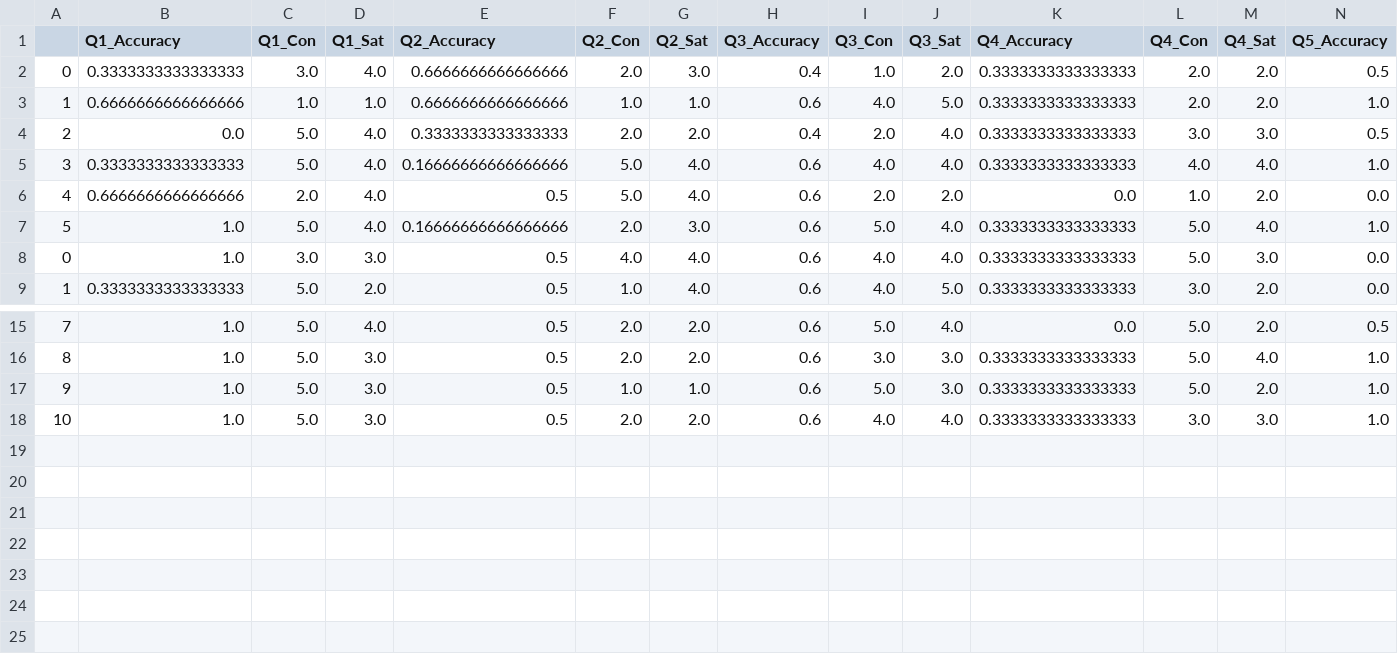
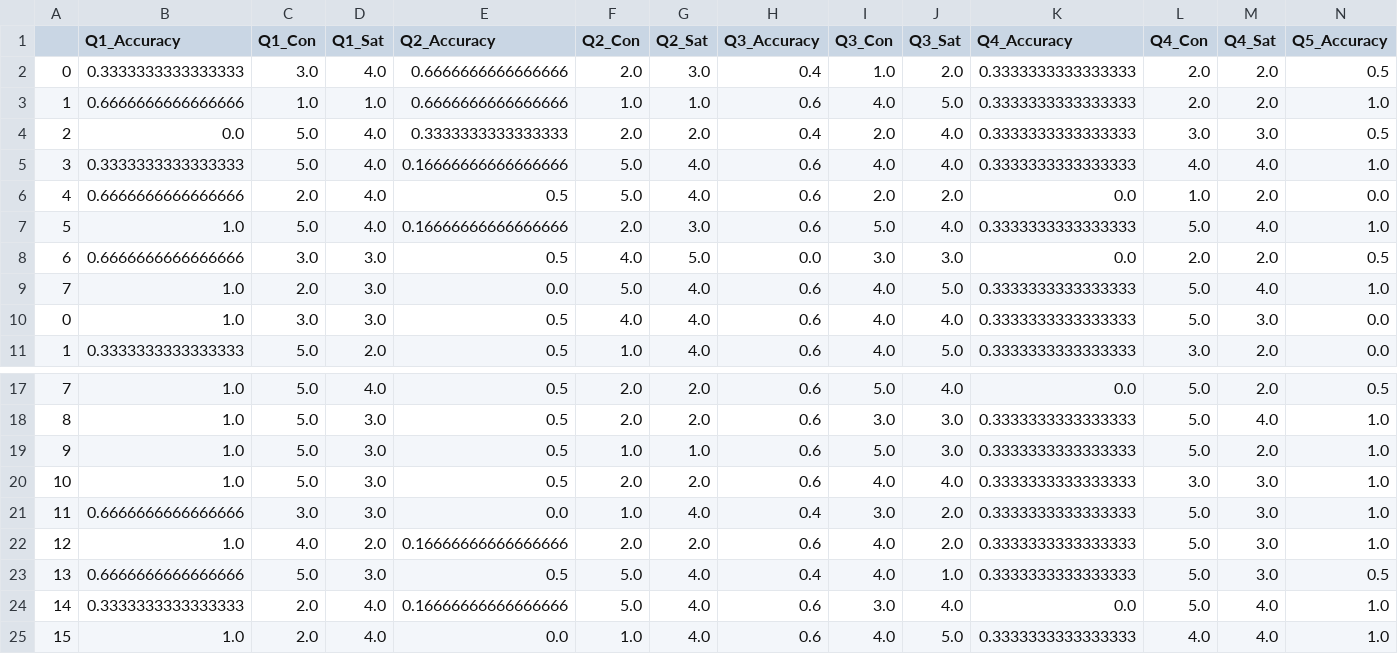
Before and after one commit to Roestenburg-J/arm_analysis, a CSV file: data/transformed/all_responses.csv, drawn as a sheet; only a part is shown, gaps mark what is left out; rows hold the shown columns only; the diff names each change by its address in the sheet, - before the commit and + after, or states it on an @@ line.

```diff
--- a/data/transformed/all_responses.csv
+++ b/data/transformed/all_responses.csv
+row 8: 6 | 0.6666666666666666 | 3.0 | 3.0 | 0.5 | 4.0 | 5.0 | 0.0 | 3.0 | 3.0 | 0.0 | 2.0 | 2.0 | 0.5
+row 9: 7 | 1.0 | 2.0 | 3.0 | 0.0 | 5.0 | 4.0 | 0.6 | 4.0 | 5.0 | 0.3333333333333333 | 5.0 | 4.0 | 1.0
+row 21: 11 | 0.6666666666666666 | 3.0 | 3.0 | 0.0 | 1.0 | 4.0 | 0.4 | 3.0 | 2.0 | 0.3333333333333333 | 5.0 | 3.0 | 1.0
+row 22: 12 | 1.0 | 4.0 | 2.0 | 0.16666666666666666 | 2.0 | 2.0 | 0.6 | 4.0 | 2.0 | 0.3333333333333333 | 5.0 | 3.0 | 1.0
+row 23: 13 | 0.6666666666666666 | 5.0 | 3.0 | 0.5 | 5.0 | 4.0 | 0.4 | 4.0 | 1.0 | 0.3333333333333333 | 5.0 | 3.0 | 0.5
+row 24: 14 | 0.3333333333333333 | 2.0 | 4.0 | 0.16666666666666666 | 5.0 | 4.0 | 0.6 | 3.0 | 4.0 | 0.0 | 5.0 | 4.0 | 1.0
+row 25: 15 | 1.0 | 2.0 | 4.0 | 0.0 | 1.0 | 4.0 | 0.6 | 4.0 | 5.0 | 0.3333333333333333 | 4.0 | 4.0 | 1.0
```
Also changed, not shown: data/complex.csv, data/simple.csv, 4 other files.
